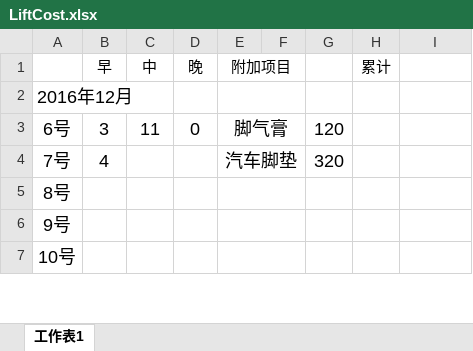
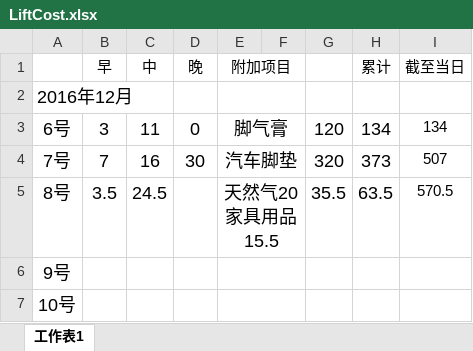
Before and after one commit to ankai1/LiftCost, an Excel workbook: LiftCost.xlsx, sheet 工作表1, drawn as a sheet; only a part is shown; values as stored, in another font and other column widths than the file's, no borders; ↵ is a line break in a cell; the diff names each change by its address in the sheet, - before the commit and + after, or states it on an @@ line.

Commit message:
2016.12.8  5:12

```diff
--- a/LiftCost.xlsx (sheet 工作表1)
+++ b/LiftCost.xlsx (sheet 工作表1)
-I1: (empty)
+I1: 截至当日
-H3 (累计): (empty)
+H3 (累计): 134
-I3 (截至当日): (empty)
+I3 (截至当日): 134
-B4 (早): 4
+B4 (早): 7
-C4 (中): (empty)
+C4 (中): 16
-D4 (晚): (empty)
+D4 (晚): 30
-H4 (累计): (empty)
+H4 (累计): 373
-I4 (截至当日): (empty)
+I4 (截至当日): 507
-B5 (早): (empty)
+B5 (早): 3.5
-C5 (中): (empty)
+C5 (中): 24.5
-E5 (附加项目): (empty)
+E5 (附加项目): 天然气20 ↵ 家具用品15.5
-G5: (empty)
+G5: 35.5
-H5 (累计): (empty)
+H5 (累计): 63.5
-I5 (截至当日): (empty)
+I5 (截至当日): 570.5
```
